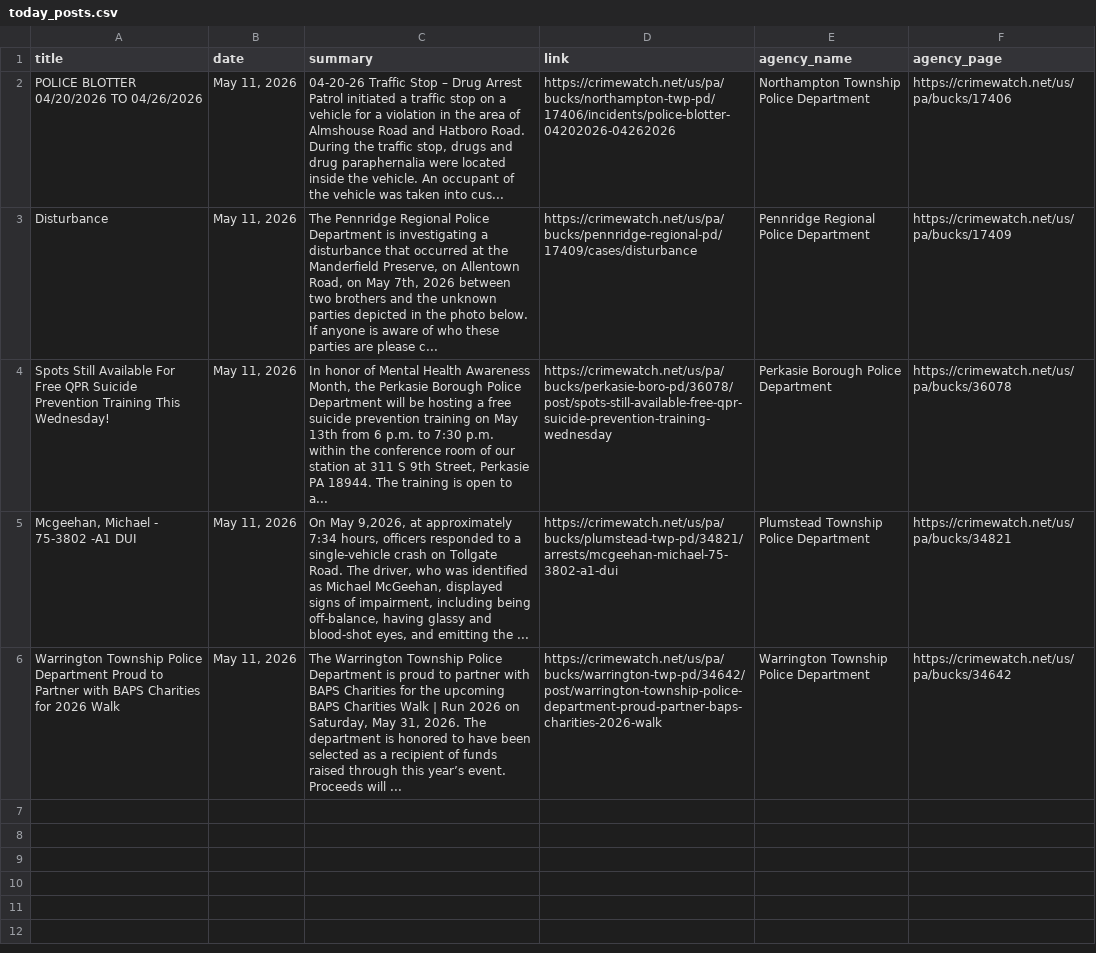
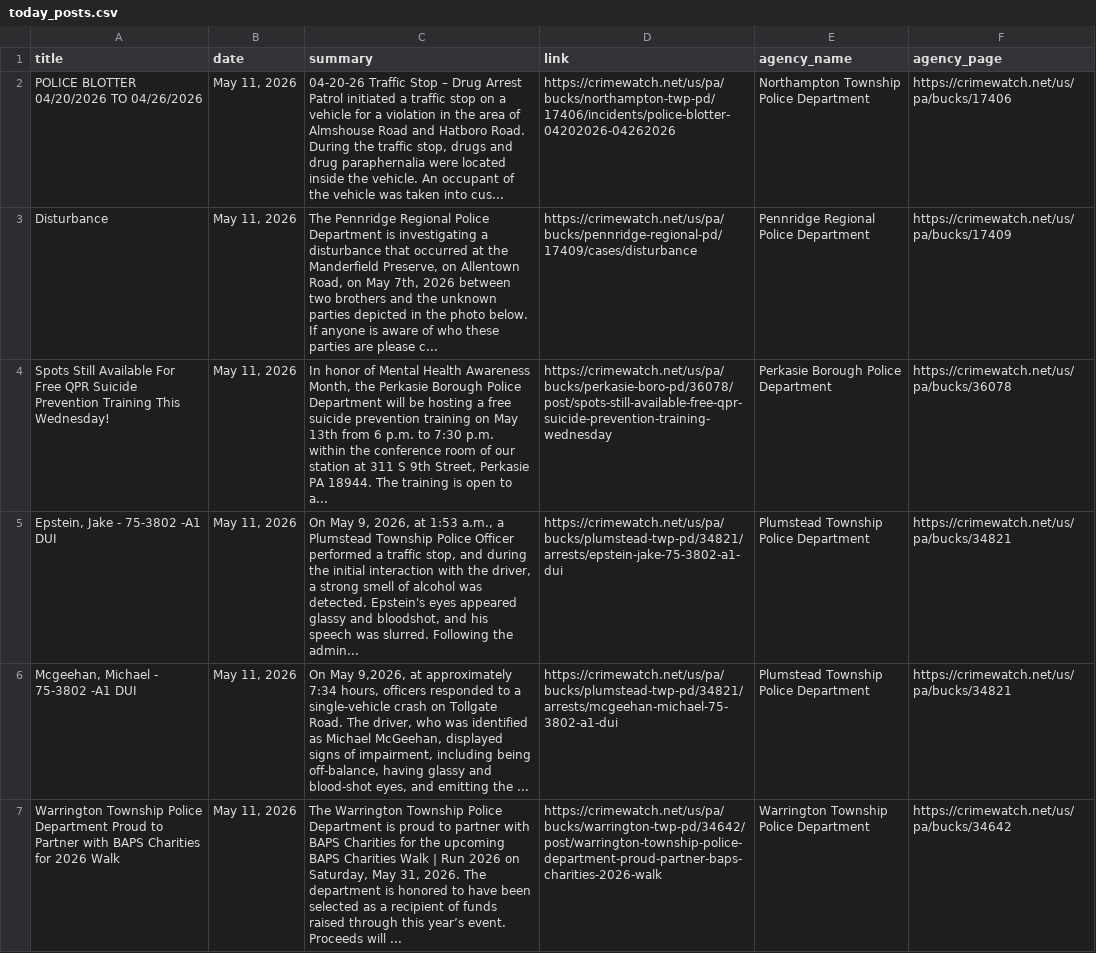
Before and after one commit to CUlleryUSATRepos/BucksCrimeWatchRepo, a CSV file: scripts/data/today_posts.csv, drawn as a sheet; the diff names each change by its address in the sheet, - before the commit and + after, or states it on an @@ line.

Commit message:
Auto update CrimeWatch dashboard

```diff
--- a/scripts/data/today_posts.csv
+++ b/scripts/data/today_posts.csv
+row 5: Epstein, Jake - 75-3802 -A1 DUI | May 11, 2026 | On May 9, 2026, at 1:53 a.m., a Plumstead Township Police Officer performed a traffic stop, and during the initial interaction with the driver, a strong smell of alcohol was detected. Epstein's eyes appeared glassy and bloodshot, and his speech was slurred. Following the admin... | https://crimewatch.net/us/pa/bucks/plumstead-twp-pd/34821/arrests/epstein-jake-75-3802-a1-dui | Plumstead Township Police Department | https://crimewatch.net/us/pa/bucks/34821
```
Also changed, not shown: 1 other file.
